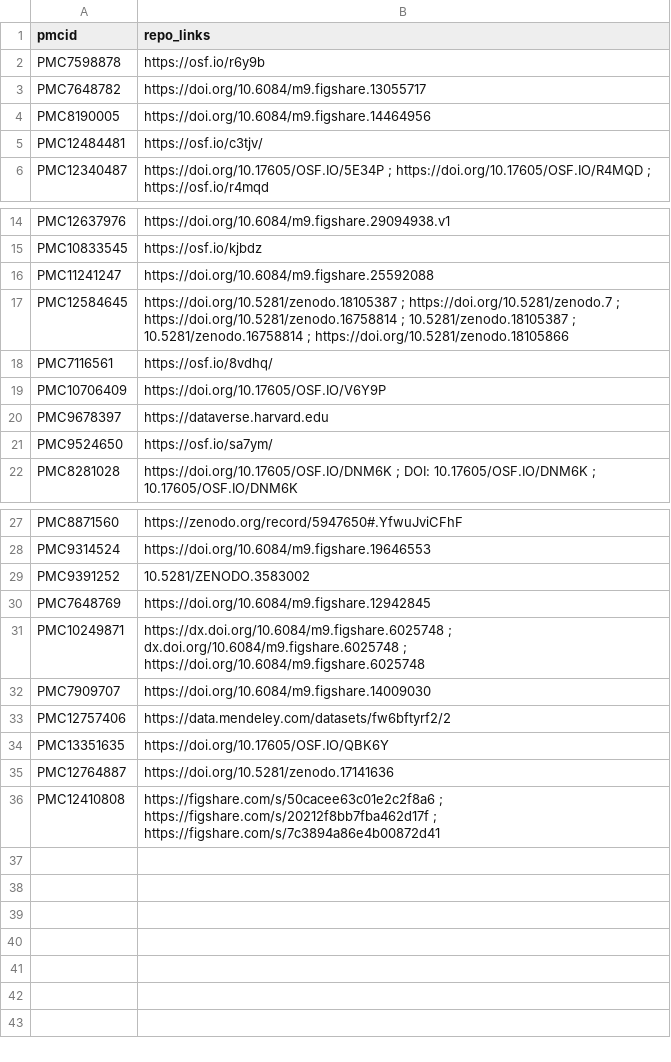
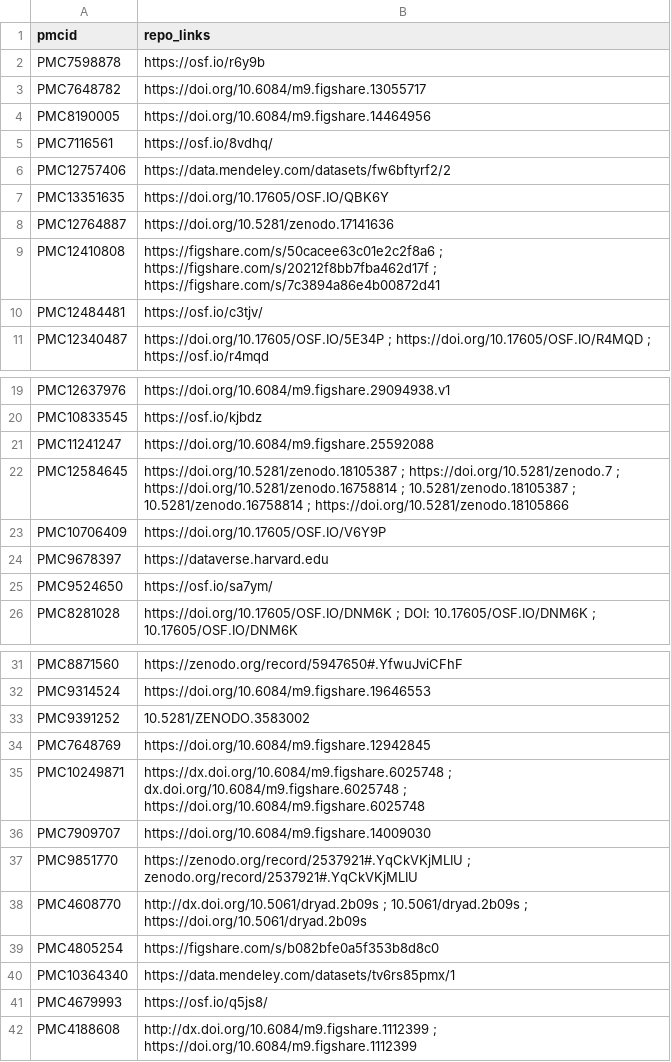
Before and after one commit to choxos/VAS-pain-intervals, a CSV file: out/repo_links.csv, drawn as a sheet; only a part is shown, gaps mark what is left out.

```diff
--- a/out/repo_links.csv
+++ b/out/repo_links.csv
@@ -4,2 +4,7 @@ PMC7648782,https://doi.org/10.6084/m9.figshare.13055717
 PMC8190005,https://doi.org/10.6084/m9.figshare.14464956
+PMC7116561,https://osf.io/8vdhq/
+PMC12757406,https://data.mendeley.com/datasets/fw6bftyrf2/2
+PMC13351635,https://doi.org/10.17605/OSF.IO/QBK6Y
+PMC12764887,https://doi.org/10.5281/zenodo.17141636
+PMC12410808,https://figshare.com/s/50cacee63c01e2c2f8a6 ; https://figshare.com/s/20212f8bb7fba462d17f ; https://figshare.com/s/7c3894a86e4b00872d41
 PMC12484481,https://osf.io/c3tjv/
@@ -17,3 +22,2 @@ PMC11241247,https://doi.org/10.6084/m9.figshare.25592088
 PMC12584645,https://doi.org/10.5281/zenodo.18105387 ; https://doi.org/10.5281/zenodo.7 ; https://doi.org/10.5281/zenodo.16758814 ; 10.5281/zenodo.18105387 ; 10.5281/zenodo.16758814 ; https://doi.org/10.5281/zenodo.18105866
-PMC7116561,https://osf.io/8vdhq/
 PMC10706409,https://doi.org/10.17605/OSF.IO/V6Y9P
@@ -32,5 +36,7 @@ PMC10249871,https://dx.doi.org/10.6084/m9.figshare.6025748 ; dx.doi.org/10.6084/
 PMC7909707,https://doi.org/10.6084/m9.figshare.14009030
-PMC12757406,https://data.mendeley.com/datasets/fw6bftyrf2/2
-PMC13351635,https://doi.org/10.17605/OSF.IO/QBK6Y
-PMC12764887,https://doi.org/10.5281/zenodo.17141636
-PMC12410808,https://figshare.com/s/50cacee63c01e2c2f8a6 ; https://figshare.com/s/20212f8bb7fba462d17f ; https://figshare.com/s/7c3894a86e4b00872d41
+PMC9851770,https://zenodo.org/record/2537921#.YqCkVKjMLIU ; zenodo.org/record/2537921#.YqCkVKjMLIU
+PMC4608770,http://dx.doi.org/10.5061/dryad.2b09s ; 10.5061/dryad.2b09s ; https://doi.org/10.5061/dryad.2b09s
+PMC4805254,https://figshare.com/s/b082bfe0a5f353b8d8c0
+PMC10364340,https://data.mendeley.com/datasets/tv6rs85pmx/1
+PMC4679993,https://osf.io/q5js8/
+PMC4188608,http://dx.doi.org/10.6084/m9.figshare.1112399 ; https://doi.org/10.6084/m9.figshare.1112399
```
Also changed, not shown: out/review_list.csv, 14 other files.
